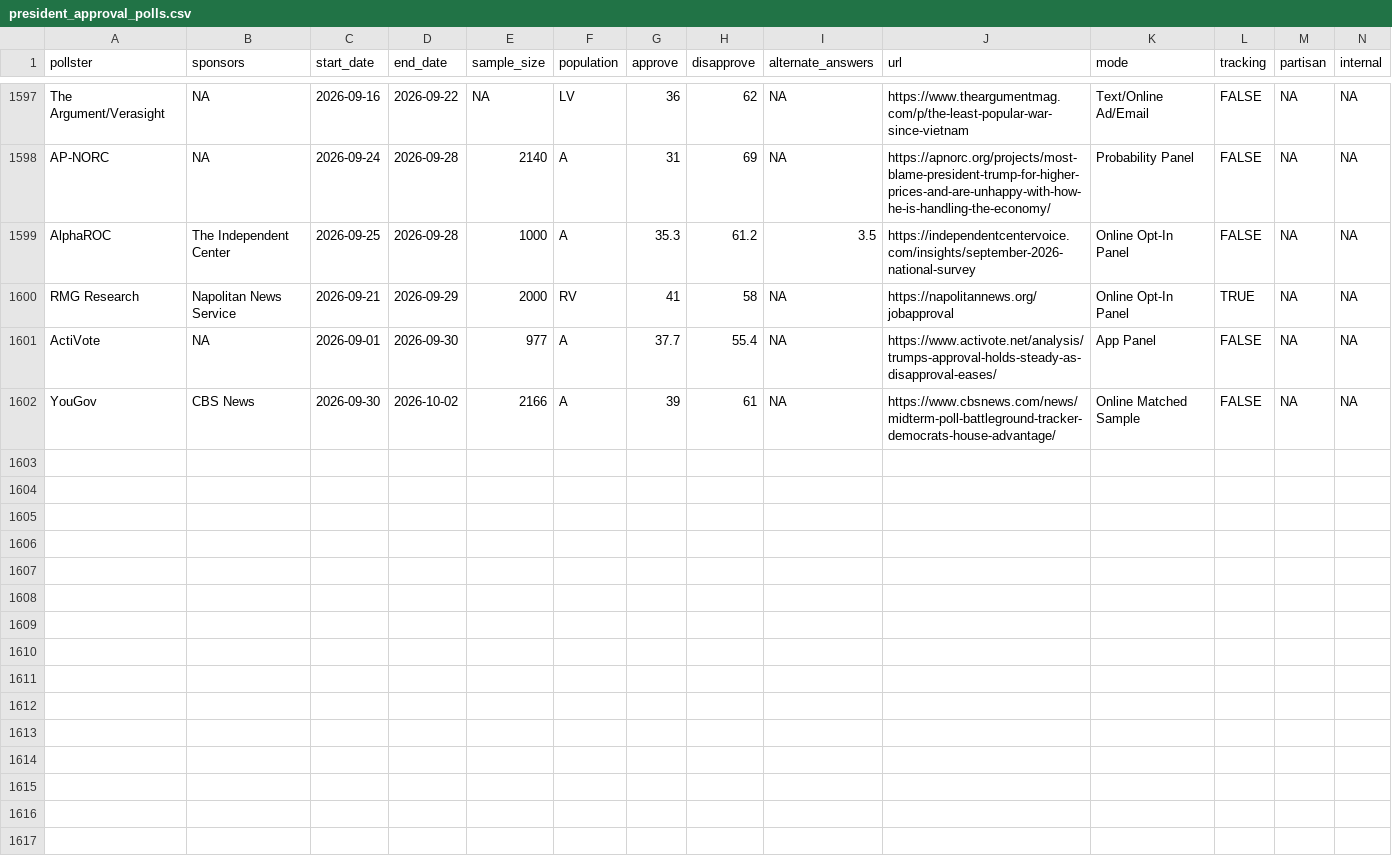
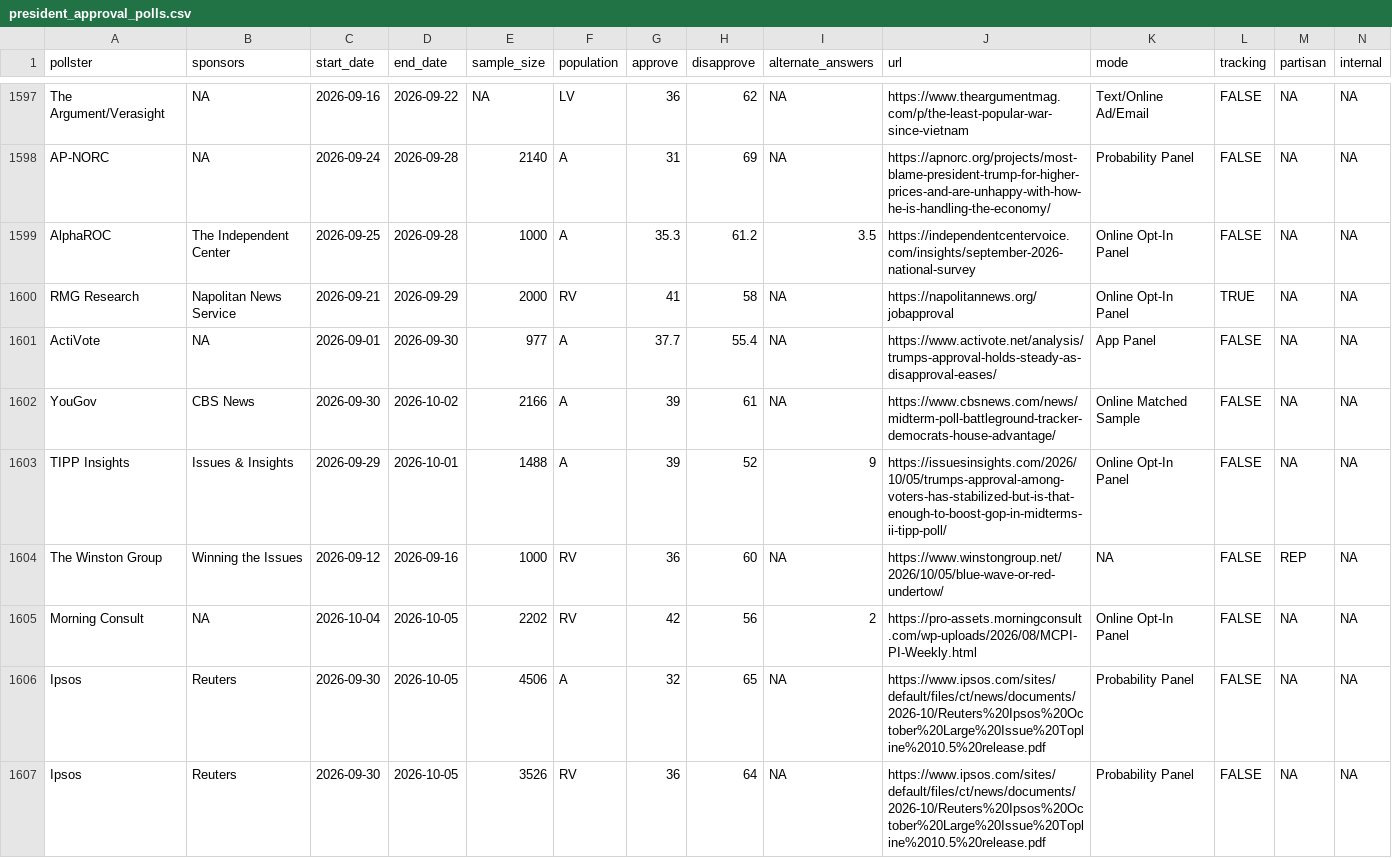
Before and after one commit to Hackquantumcpp/snoutcounter-backend, a CSV file: data/president_approval_polls.csv, drawn as a sheet; only a part is shown, gaps mark what is left out; the diff names each change by its address in the sheet, - before the commit and + after, or states it on an @@ line.

```diff
--- a/data/president_approval_polls.csv
+++ b/data/president_approval_polls.csv
+row 1603: TIPP Insights | Issues & Insights | 2026-09-29 | 2026-10-01 | 1488 | A | 39 | 52 | 9 | https://issuesinsights.com/2026/10/05/trumps-approval-among-voters-has-stabilized-but-is-that-enough-to-boost-gop-in-midterms-ii-tipp-poll/ | Online Opt-In Panel | FALSE | NA | NA
+row 1604: The Winston Group | Winning the Issues | 2026-09-12 | 2026-09-16 | 1000 | RV | 36 | 60 | NA | https://www.winstongroup.net/2026/10/05/blue-wave-or-red-undertow/ | NA | FALSE | REP | NA
+row 1605: Morning Consult | NA | 2026-10-04 | 2026-10-05 | 2202 | RV | 42 | 56 | 2 | https://pro-assets.morningconsult.com/wp-uploads/2026/08/MCPI-PI-Weekly.html | Online Opt-In Panel | FALSE | NA | NA
+row 1606: Ipsos | Reuters | 2026-09-30 | 2026-10-05 | 4506 | A | 32 | 65 | NA | https://www.ipsos.com/sites/default/files/ct/news/documents/2026-10/Reuters%20Ipsos%20October%20Large%20Issue%20Topline%2010.5%20release.pdf | Probability Panel | FALSE | NA | NA
+row 1607: Ipsos | Reuters | 2026-09-30 | 2026-10-05 | 3526 | RV | 36 | 64 | NA | https://www.ipsos.com/sites/default/files/ct/news/documents/2026-10/Reuters%20Ipsos%20October%20Large%20Issue%20Topline%2010.5%20release.pdf | Probability Panel | FALSE | NA | NA
```
Also changed, not shown: averages/presidential_2026_iran_war_approvals.csv, data/generic_ballot_polls.csv, 9 other files.
